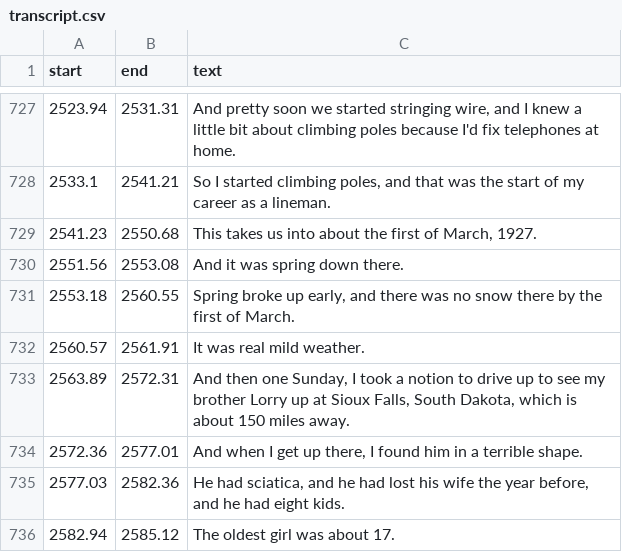
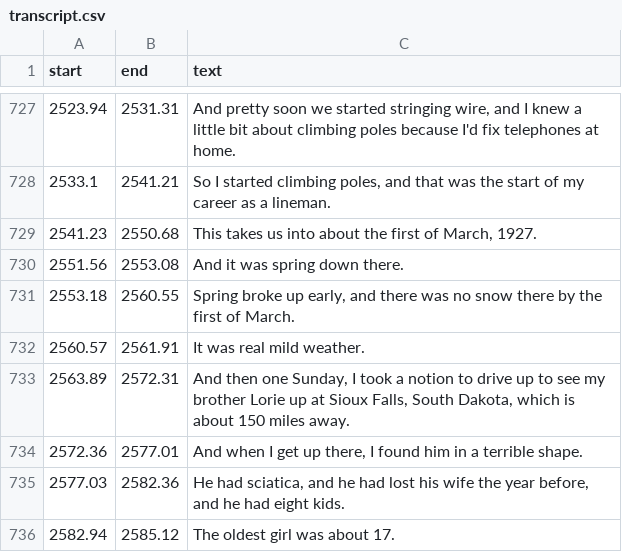
Before and after one commit to bfeist/lha-memoirs, a CSV file: public/recordings/memoirs/Norm_red/transcript.csv, drawn as a sheet; only a part is shown, gaps mark what is left out.

```diff
--- a/public/recordings/memoirs/Norm_red/transcript.csv
+++ b/public/recordings/memoirs/Norm_red/transcript.csv
@@ -733,3 +733,3 @@ start|end|text
 2560.57|2561.91|It was real mild weather.
-2563.89|2572.31|And then one Sunday, I took a notion to drive up to see my brother Lorry up at Sioux Falls, South Dakota, which is about 150 miles away.
+2563.89|2572.31|And then one Sunday, I took a notion to drive up to see my brother Lorie up at Sioux Falls, South Dakota, which is about 150 miles away.
 2572.36|2577.01|And when I get up there, I found him in a terrible shape.
```
Also changed, not shown: public/recordings/christmas1986/transcript.csv, public/recordings/memoirs/TDK_D60_edited_through_air/transcript.csv, 9 other files.
